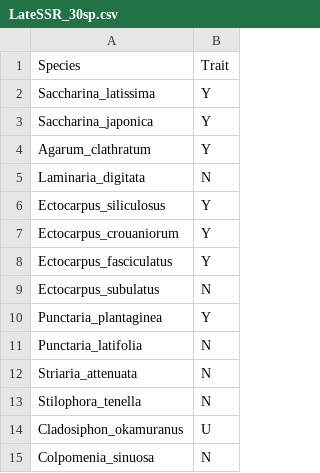
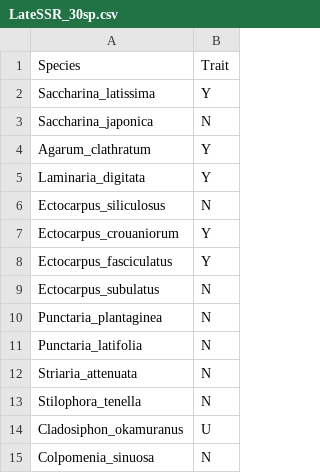
Before and after one commit to gabrielmarkov/AncCharMapping, a CSV file: LateSSR_30sp.csv, drawn as a sheet; only a part is shown.

Commit message:
Update LateSSR_30sp.csv
Correcting encoding mistakes after re-checking the bibliography

```diff
--- a/LateSSR_30sp.csv
+++ b/LateSSR_30sp.csv
@@ -2,6 +2,6 @@ Species,Trait
 Saccharina_latissima,Y
-Saccharina_japonica,Y
+Saccharina_japonica,N
 Agarum_clathratum,Y
-Laminaria_digitata,N
-Ectocarpus_siliculosus,Y
+Laminaria_digitata,Y
+Ectocarpus_siliculosus,N
 Ectocarpus_crouaniorum,Y
@@ -9,3 +9,3 @@ Ectocarpus_fasciculatus,Y
 Ectocarpus_subulatus,N
-Punctaria_plantaginea,Y
+Punctaria_plantaginea,N
 Punctaria_latifolia,N
```
